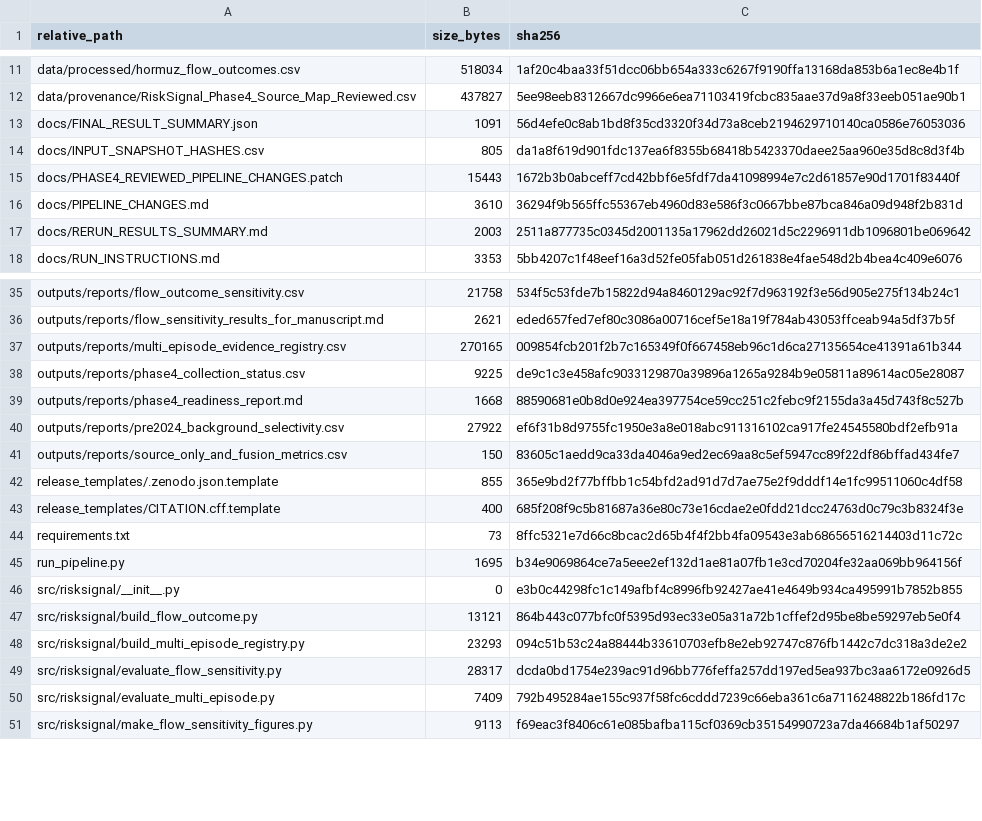
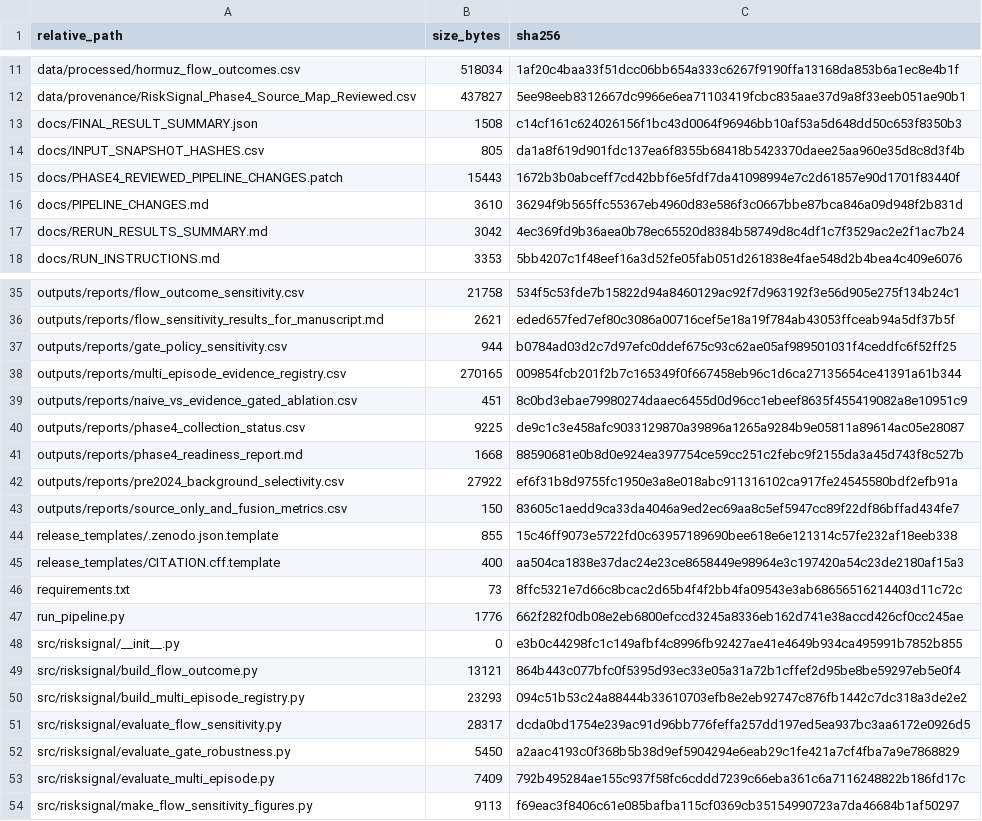
Before and after one commit to thangasival/RiskSignal_Hormuz_Reproducibility, a CSV file: RELEASE_MANIFEST_SHA256.csv, drawn as a sheet; only a part is shown, gaps mark what is left out; the diff covers the shown part only.

```diff
--- a/RELEASE_MANIFEST_SHA256.csv
+++ b/RELEASE_MANIFEST_SHA256.csv
@@ -12,3 +12,3 @@ data/processed/hormuz_flow_outcomes.csv,518034,1af20c4baa33f51dcc06bb654a333c626
 data/provenance/RiskSignal_Phase4_Source_Map_Reviewed.csv,437827,5ee98eeb8312667dc9966e6ea71103419fcbc835aae37d9a8f33eeb051ae90b1
-docs/FINAL_RESULT_SUMMARY.json,1091,56d4efe0c8ab1bd8f35cd3320f34d73a8ceb2194629710140ca0586e76053036
+docs/FINAL_RESULT_SUMMARY.json,1508,c14cf161c624026156f1bc43d0064f96946bb10af53a5d648dd50c653f8350b3
 docs/INPUT_SNAPSHOT_HASHES.csv,805,da1a8f619d901fdc137ea6f8355b68418b5423370daee25aa960e35d8c8d3f4b
@@ -16,3 +16,3 @@ docs/PHASE4_REVIEWED_PIPELINE_CHANGES.patch,15443,1672b3b0abceff7cd42bbf6e5fdf7d
 docs/PIPELINE_CHANGES.md,3610,36294f9b565ffc55367eb4960d83e586f3c0667bbe87bca846a09d948f2b831d
-docs/RERUN_RESULTS_SUMMARY.md,2003,2511a877735c0345d2001135a17962dd26021d5c2296911db1096801be069642
+docs/RERUN_RESULTS_SUMMARY.md,3042,4ec369fd9b36aea0b78ec65520d8384b58749d8c4df1c7f3529ac2e2f1ac7b24
 docs/RUN_INSTRUCTIONS.md,3353,5bb4207c1f48eef16a3d52fe05fab051d261838e4fae548d2b4bea4c409e6076
@@ -36,3 +36,5 @@ outputs/reports/flow_outcome_sensitivity.csv,21758,534f5c53fde7b15822d94a8460129
 outputs/reports/flow_sensitivity_results_for_manuscript.md,2621,eded657fed7ef80c3086a00716cef5e18a19f784ab43053ffceab94a5df37b5f
+outputs/reports/gate_policy_sensitivity.csv,944,b0784ad03d2c7d97efc0ddef675c93c62ae05af989501031f4ceddfc6f52ff25
 outputs/reports/multi_episode_evidence_registry.csv,270165,009854fcb201f2b7c165349f0f667458eb96c1d6ca27135654ce41391a61b344
+outputs/reports/naive_vs_evidence_gated_ablation.csv,451,8c0bd3ebae79980274daaec6455d0d96cc1ebeef8635f455419082a8e10951c9
 outputs/reports/phase4_collection_status.csv,9225,de9c1c3e458afc9033129870a39896a1265a9284b9e05811a89614ac05e28087
@@ -41,6 +43,6 @@ outputs/reports/pre2024_background_selectivity.csv,27922,ef6f31b8d9755fc1950e3a8
 outputs/reports/source_only_and_fusion_metrics.csv,150,83605c1aedd9ca33da4046a9ed2ec69aa8c5ef5947cc89f22df86bffad434fe7
-release_templates/.zenodo.json.template,855,365e9bd2f77bffbb1c54bfd2ad91d7d7ae75e2f9dddf14e1fc99511060c4df58
-release_templates/CITATION.cff.template,400,685f208f9c5b81687a36e80c73e16cdae2e0fdd21dcc24763d0c79c3b8324f3e
+release_templates/.zenodo.json.template,855,15c46ff9073e5722fd0c63957189690bee618e6e121314c57fe232af18eeb338
+release_templates/CITATION.cff.template,400,aa504ca1838e37dac24e23ce8658449e98964e3c197420a54c23de2180af15a3
 requirements.txt,73,8ffc5321e7d66c8bcac2d65b4f4f2bb4fa09543e3ab68656516214403d11c72c
-run_pipeline.py,1695,b34e9069864ce7a5eee2ef132d1ae81a07fb1e3cd70204fe32aa069bb964156f
+run_pipeline.py,1776,662f282f0db08e2eb6800efccd3245a8336eb162d741e38accd426cf0cc245ae
 src/risksignal/__init__.py,0,e3b0c44298fc1c149afbf4c8996fb92427ae41e4649b934ca495991b7852b855
@@ -49,2 +51,3 @@ src/risksignal/build_multi_episode_registry.py,23293,094c51b53c24a88444b33610703
 src/risksignal/evaluate_flow_sensitivity.py,28317,dcda0bd1754e239ac91d96bb776feffa257dd197ed5ea937bc3aa6172e0926d5
+src/risksignal/evaluate_gate_robustness.py,5450,a2aac4193c0f368b5b38d9ef5904294e6eab29c1fe421a7cf4fba7a9e7868829
 src/risksignal/evaluate_multi_episode.py,7409,792b495284ae155c937f58fc6cddd7239c66eba361c6a7116248822b186fd17c
```
Also changed, not shown: 2 edited cells elsewhere in this file, 10 other files.
